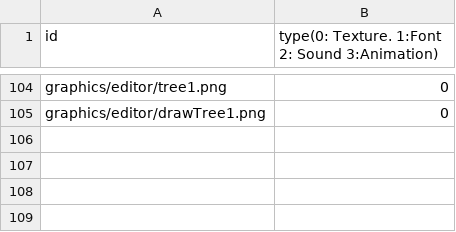
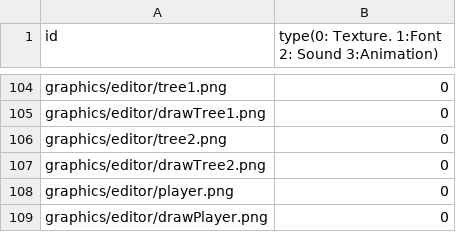
Before and after one commit to sesbat/Titanic, a CSV file: Island-bin/config/resources.csv, drawn as a sheet; only a part is shown, gaps mark what is left out.

```diff
--- a/Island-bin/config/resources.csv
+++ b/Island-bin/config/resources.csv
@@ -105 +105,5 @@ graphics/editor/tree1.png,0
 graphics/editor/drawTree1.png,0
+graphics/editor/tree2.png,0
+graphics/editor/drawTree2.png,0
+graphics/editor/player.png,0
+graphics/editor/drawPlayer.png,0
```
Also changed, not shown: 30 other files.
